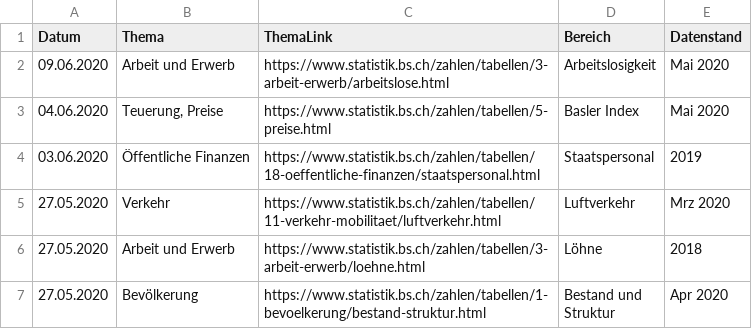
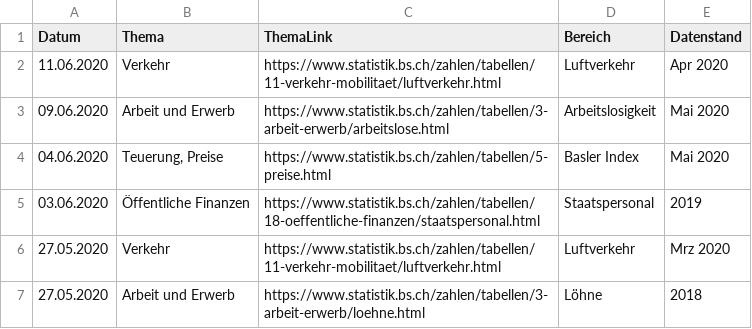
Before and after one commit to StataBS/indikatoren_plus, a TSV file: datenliste.tsv, drawn as a sheet; only a part is shown; the shorter side is filled out with more unchanged rows.

Commit message:
Update datenliste.tsv

```diff
--- a/datenliste.tsv
+++ b/datenliste.tsv
@@ -1,2 +1,3 @@
 Datum	Thema	ThemaLink	Bereich	Datenstand
+11.06.2020	Verkehr	https://www.statistik.bs.ch/zahlen/tabellen/11-verkehr-mobilitaet/luftverkehr.html	Luftverkehr	Apr 2020
 09.06.2020	Arbeit und Erwerb	https://www.statistik.bs.ch/zahlen/tabellen/3-arbeit-erwerb/arbeitslose.html	Arbeitslosigkeit	Mai 2020
```
